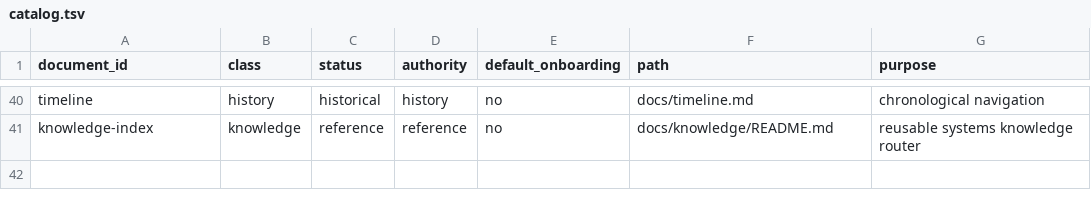
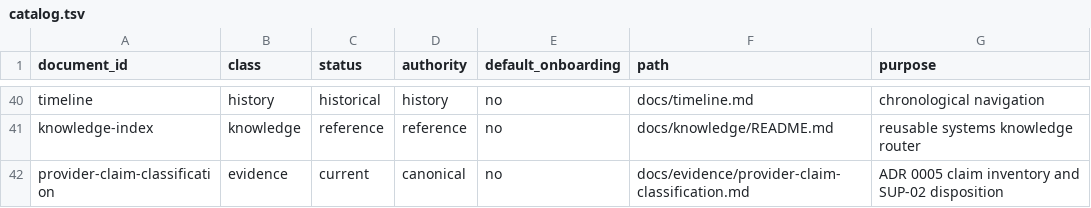
Before and after one commit to daylight-00/termux-native-desktop, a TSV file: docs/catalog.tsv, drawn as a sheet; only a part is shown, gaps mark what is left out; the diff names each change by its address in the sheet, - before the commit and + after, or states it on an @@ line.

Commit message:
docs: classify provider claims under ADR 0005

```diff
--- a/docs/catalog.tsv
+++ b/docs/catalog.tsv
+row 42: provider-claim-classification | evidence | current | canonical | no | docs/evidence/provider-claim-classification.md | ADR 0005 claim inventory and SUP-02 disposition
```
Also changed, not shown: 18 other files.
